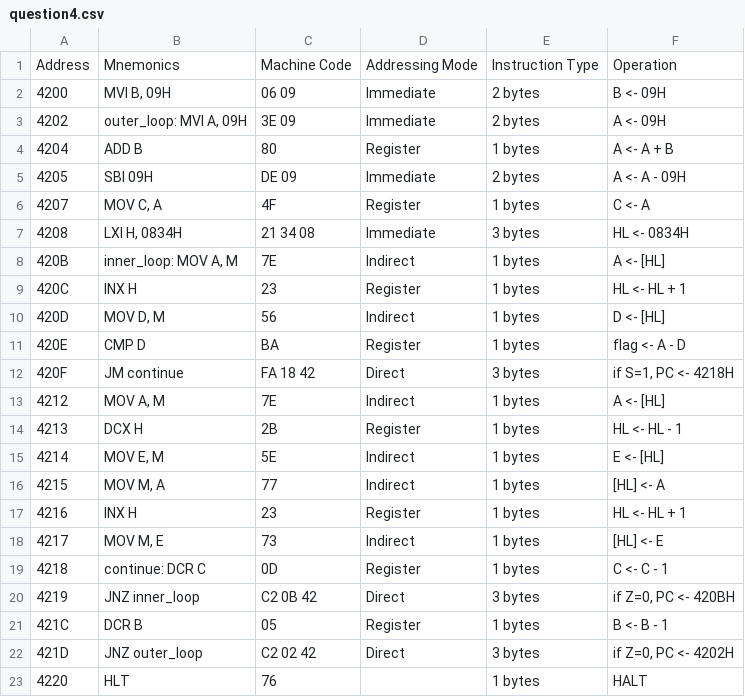
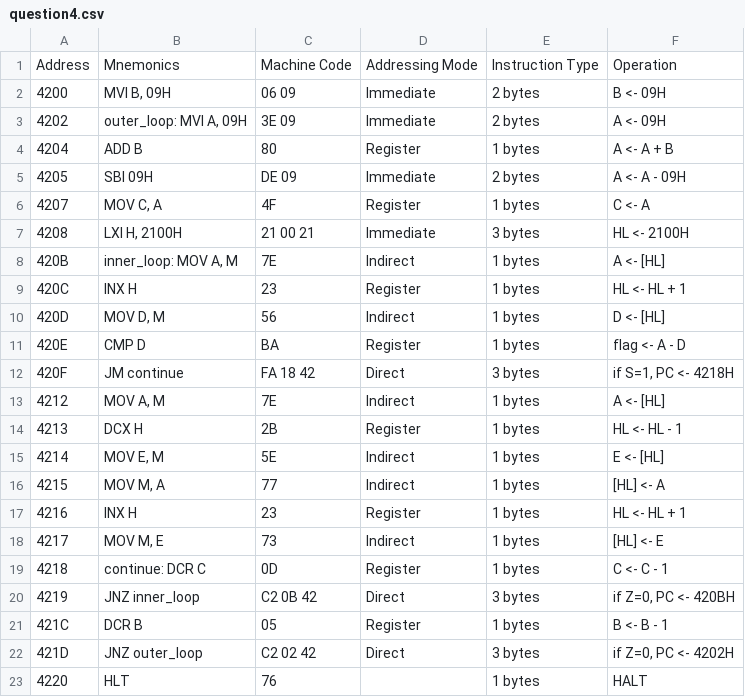
Before and after one commit to Dream2503/Dream, a CSV file: Assembly/assignment6/question4.csv, drawn as a sheet.

```diff
--- a/Assembly/assignment6/question4.csv
+++ b/Assembly/assignment6/question4.csv
@@ -6,3 +6,3 @@ Address,Mnemonics,Machine Code,Addressing Mode,Instruction Type,Operation
 4207,"MOV C, A",4F,Register,1 bytes,C <- A
-4208,"LXI H, 0834H",21 34 08,Immediate,3 bytes,HL <- 0834H
+4208,"LXI H, 2100H",21 00 21,Immediate,3 bytes,HL <- 2100H
 420B,"inner_loop: MOV A, M",7E,Indirect,1 bytes,A <- [HL]
```
Also changed, not shown: Assembly/assignment6/question3.csv, 3 other files.
